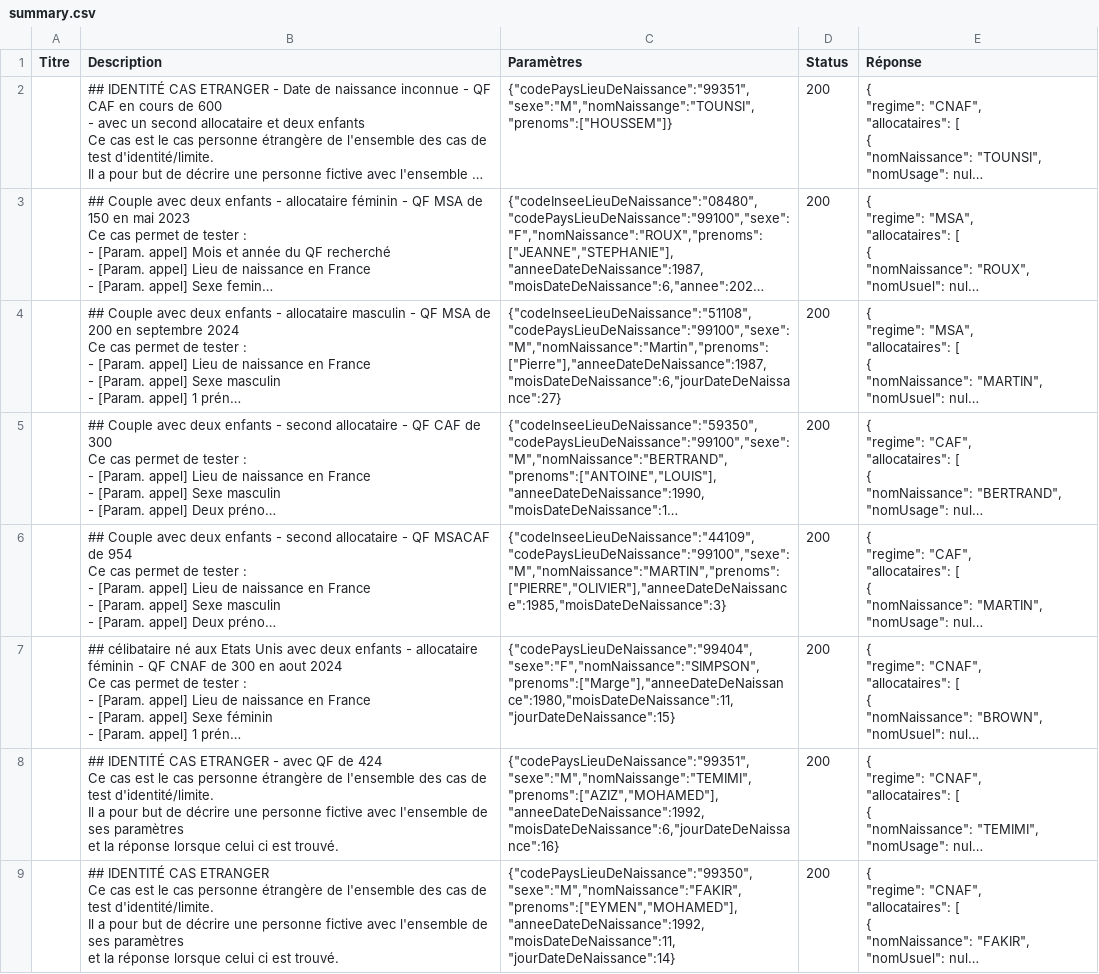
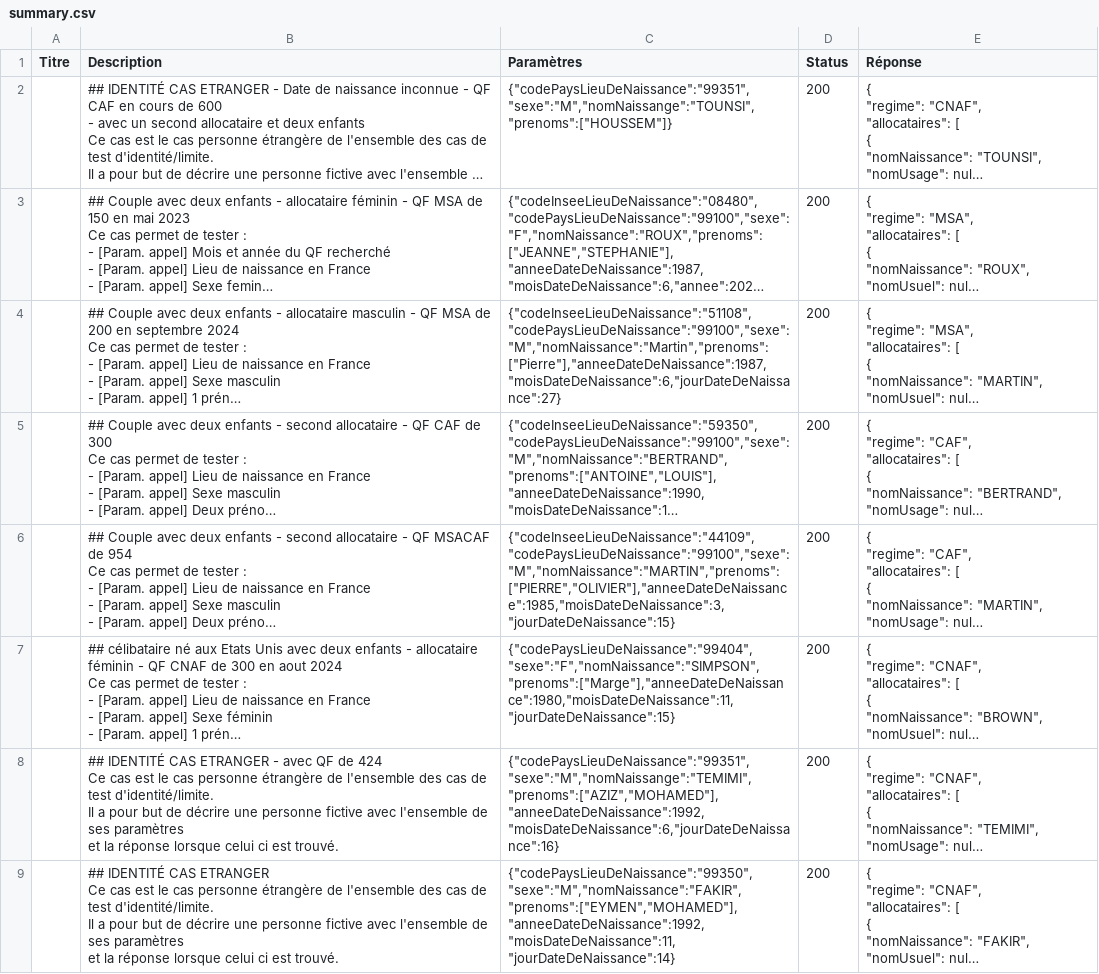
Before and after one commit to etalab/siade_staging_data, a CSV file: payloads/api_particulier_v2_cnav_quotient_familial_v2/summary.csv, drawn as a sheet; only a part is shown; long unchanged cells end in …; the diff covers the shown part only; the diff names each change by its address in the sheet, - before the commit and + after, or states it on an @@ line.

Commit message:
Add day Date Of Birth

```diff
--- a/payloads/api_particulier_v2_cnav_quotient_familial_v2/summary.csv
+++ b/payloads/api_particulier_v2_cnav_quotient_familial_v2/summary.csv
-C6 (Paramètres): {"codeInseeLieuDeNaissance":"44109","codePaysLieuDeNaissance":"99100","sexe":"M","nomNaissance":"MARTIN","prenoms":["PIERRE","OLIVIER"],"anneeDateDeNaissance":1985,"moisDateDeNaissance":3}
+C6 (Paramètres): {"codeInseeLieuDeNaissance":"44109","codePaysLieuDeNaissance":"99100","sexe":"M","nomNaissance":"MARTIN","prenoms":["PIERRE","OLIVIER"],"anneeDateDeNaissance":1985,"moisDateDeNaissance":3,"jourDateDeNaissance":15}
```
Also changed, not shown: 1 edited cell elsewhere in this file, 3 other files.
